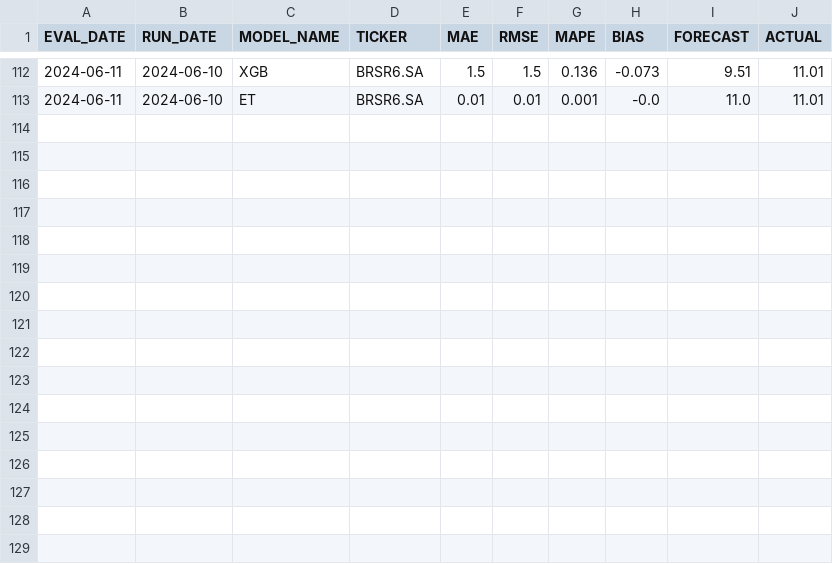
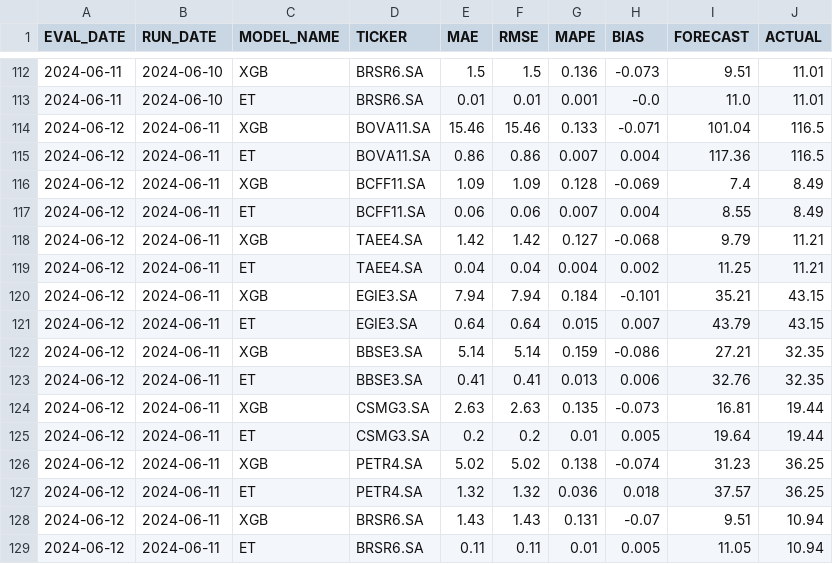
Before and after one commit to micheldearaujo/tree-based-forecasting-boilerplate, a CSV file: data/output/model_performance_daily.csv, drawn as a sheet; only a part is shown, gaps mark what is left out.

```diff
--- a/data/output/model_performance_daily.csv
+++ b/data/output/model_performance_daily.csv
@@ -113 +113,17 @@ EVAL_DATE,RUN_DATE,MODEL_NAME,TICKER,MAE,RMSE,MAPE,BIAS,FORECAST,ACTUAL
 2024-06-11,2024-06-10,ET,BRSR6.SA,0.01,0.01,0.001,-0.0,11.0,11.01
+2024-06-12,2024-06-11,XGB,BOVA11.SA,15.46,15.46,0.133,-0.071,101.04,116.5
+2024-06-12,2024-06-11,ET,BOVA11.SA,0.86,0.86,0.007,0.004,117.36,116.5
+2024-06-12,2024-06-11,XGB,BCFF11.SA,1.09,1.09,0.128,-0.069,7.4,8.49
+2024-06-12,2024-06-11,ET,BCFF11.SA,0.06,0.06,0.007,0.004,8.55,8.49
+2024-06-12,2024-06-11,XGB,TAEE4.SA,1.42,1.42,0.127,-0.068,9.79,11.21
+2024-06-12,2024-06-11,ET,TAEE4.SA,0.04,0.04,0.004,0.002,11.25,11.21
+2024-06-12,2024-06-11,XGB,EGIE3.SA,7.94,7.94,0.184,-0.101,35.21,43.15
+2024-06-12,2024-06-11,ET,EGIE3.SA,0.64,0.64,0.015,0.007,43.79,43.15
+2024-06-12,2024-06-11,XGB,BBSE3.SA,5.14,5.14,0.159,-0.086,27.21,32.35
+2024-06-12,2024-06-11,ET,BBSE3.SA,0.41,0.41,0.013,0.006,32.76,32.35
+2024-06-12,2024-06-11,XGB,CSMG3.SA,2.63,2.63,0.135,-0.073,16.81,19.44
+2024-06-12,2024-06-11,ET,CSMG3.SA,0.2,0.2,0.01,0.005,19.64,19.44
+2024-06-12,2024-06-11,XGB,PETR4.SA,5.02,5.02,0.138,-0.074,31.23,36.25
+2024-06-12,2024-06-11,ET,PETR4.SA,1.32,1.32,0.036,0.018,37.57,36.25
+2024-06-12,2024-06-11,XGB,BRSR6.SA,1.43,1.43,0.131,-0.07,9.51,10.94
+2024-06-12,2024-06-11,ET,BRSR6.SA,0.11,0.11,0.01,0.005,11.05,10.94
```
Also changed, not shown: data/output/validation_results_new.csv, data/raw/raw_stock_prices.csv, 6 other files.
